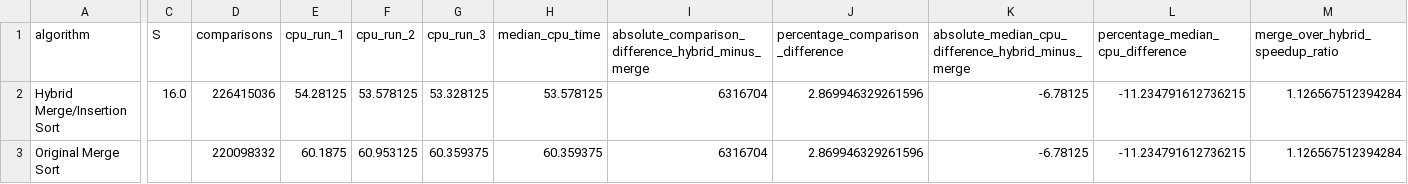
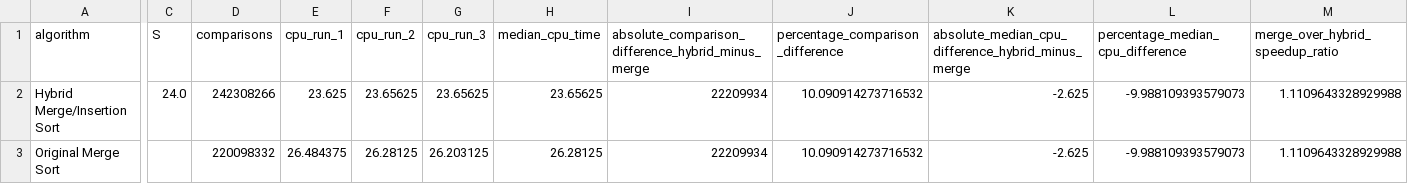
Before and after one commit to ryash072007/SC2001, a CSV file: results/d_10m_summary.csv, drawn as a sheet; only a part is shown, gaps mark what is left out; the diff names each change by its address in the sheet, - before the commit and + after, or states it on an @@ line.

```diff
--- a/results/d_10m_summary.csv
+++ b/results/d_10m_summary.csv
-C2 (S): 16.0
+C2 (S): 24.0
-D2 (comparisons): 226415036
+D2 (comparisons): 242308266
-E2 (cpu_run_1): 54.28125
+E2 (cpu_run_1): 23.625
-F2 (cpu_run_2): 53.578125
+F2 (cpu_run_2): 23.65625
-G2 (cpu_run_3): 53.328125
+G2 (cpu_run_3): 23.65625
-H2 (median_cpu_time): 53.578125
+H2 (median_cpu_time): 23.65625
-I2:I3: 6316704
+I2:I3: 22209934
-J2:J3 (percentage_comparison_difference): 2.869946329261596
+J2:J3 (percentage_comparison_difference): 10.090914273716532
-K2:K3: -6.78125
+K2:K3: -2.625
-L2:L3 (percentage_median_cpu_difference): -11.234791612736215
+L2:L3 (percentage_median_cpu_difference): -9.988109393579073
-M2:M3 (merge_over_hybrid_speedup_ratio): 1.126567512394284
+M2:M3 (merge_over_hybrid_speedup_ratio): 1.1109643328929988
-E3 (cpu_run_1): 60.1875
+E3 (cpu_run_1): 26.484375
-F3 (cpu_run_2): 60.953125
+F3 (cpu_run_2): 26.28125
-G3 (cpu_run_3): 60.359375
+G3 (cpu_run_3): 26.203125
-H3 (median_cpu_time): 60.359375
+H3 (median_cpu_time): 26.28125
```
Also changed, not shown: results/c3_optimal_s_raw.csv, results/c3_threshold_summary.csv, 15 other files.
